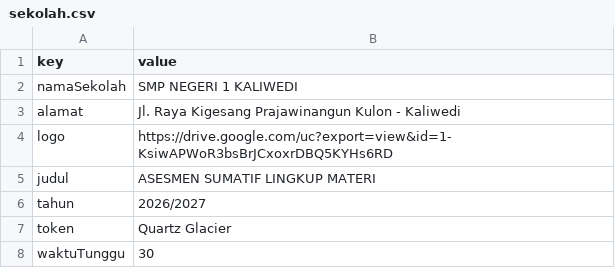
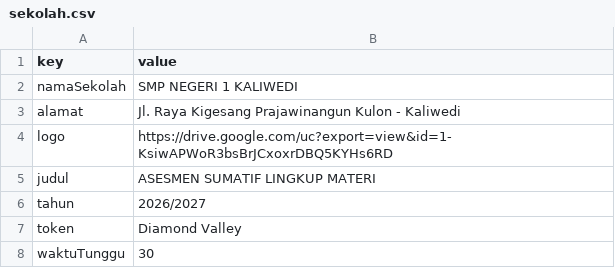
Before and after one commit to SMPN1KALIWEDI/ujian-smpn1kaliwedi, a CSV file: data/sekolah.csv, drawn as a sheet.

Commit message:
Update data/sekolah.csv - 2026-09-01T09:25:41.336Z

```diff
--- a/data/sekolah.csv
+++ b/data/sekolah.csv
@@ -6,3 +6,3 @@ judul,ASESMEN SUMATIF LINGKUP MATERI
 tahun,2026/2027
-token,Quartz Glacier
+token,Diamond Valley
 waktuTunggu,30
```
